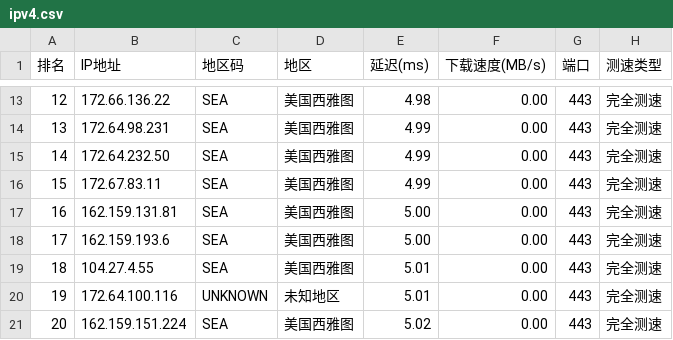
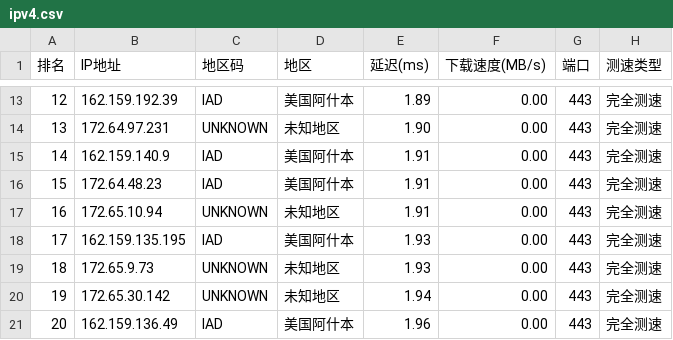
Before and after one commit to ZQ-JACKY/ZQ-CloudFlareScan, a CSV file: ipv4.csv, drawn as a sheet; only a part is shown, gaps mark what is left out; the diff covers the shown part only.

```diff
--- a/ipv4.csv
+++ b/ipv4.csv
@@ -13,9 +13,9 @@
-12,172.66.136.22,SEA,美国西雅图,4.98,0.00,443,完全测速
-13,172.64.98.231,SEA,美国西雅图,4.99,0.00,443,完全测速
-14,172.64.232.50,SEA,美国西雅图,4.99,0.00,443,完全测速
-15,172.67.83.11,SEA,美国西雅图,4.99,0.00,443,完全测速
-16,162.159.131.81,SEA,美国西雅图,5.00,0.00,443,完全测速
-17,162.159.193.6,SEA,美国西雅图,5.00,0.00,443,完全测速
-18,104.27.4.55,SEA,美国西雅图,5.01,0.00,443,完全测速
-19,172.64.100.116,UNKNOWN,未知地区,5.01,0.00,443,完全测速
-20,162.159.151.224,SEA,美国西雅图,5.02,0.00,443,完全测速
+12,162.159.192.39,IAD,美国阿什本,1.89,0.00,443,完全测速
+13,172.64.97.231,UNKNOWN,未知地区,1.90,0.00,443,完全测速
+14,162.159.140.9,IAD,美国阿什本,1.91,0.00,443,完全测速
+15,172.64.48.23,IAD,美国阿什本,1.91,0.00,443,完全测速
+16,172.65.10.94,UNKNOWN,未知地区,1.91,0.00,443,完全测速
+17,162.159.135.195,IAD,美国阿什本,1.93,0.00,443,完全测速
+18,172.65.9.73,UNKNOWN,未知地区,1.93,0.00,443,完全测速
+19,172.65.30.142,UNKNOWN,未知地区,1.94,0.00,443,完全测速
+20,162.159.136.49,IAD,美国阿什本,1.96,0.00,443,完全测速
```
Also changed, not shown: 44 edited cells elsewhere in this file.
